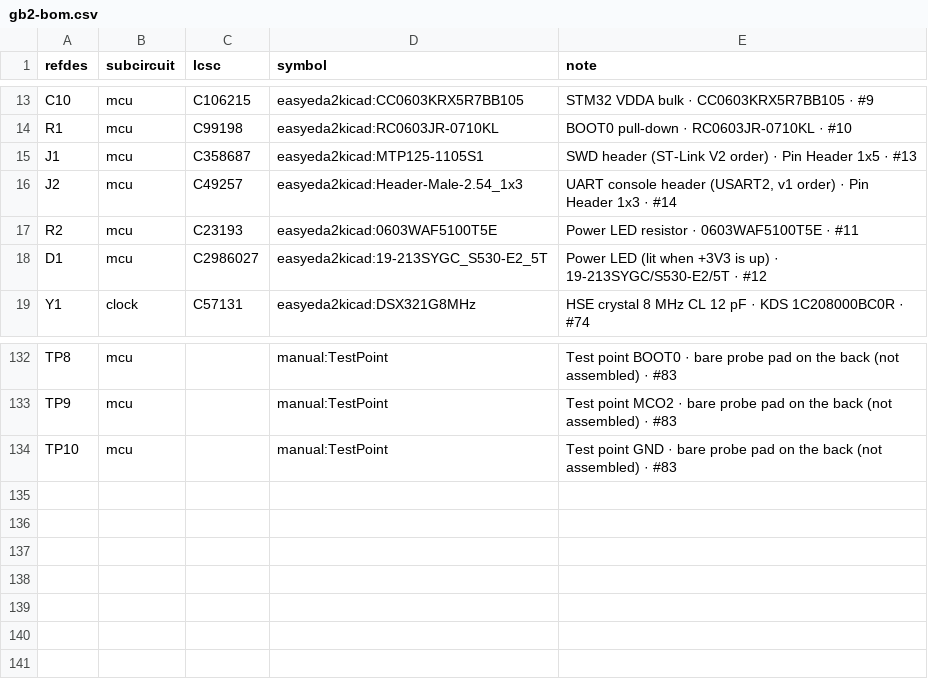
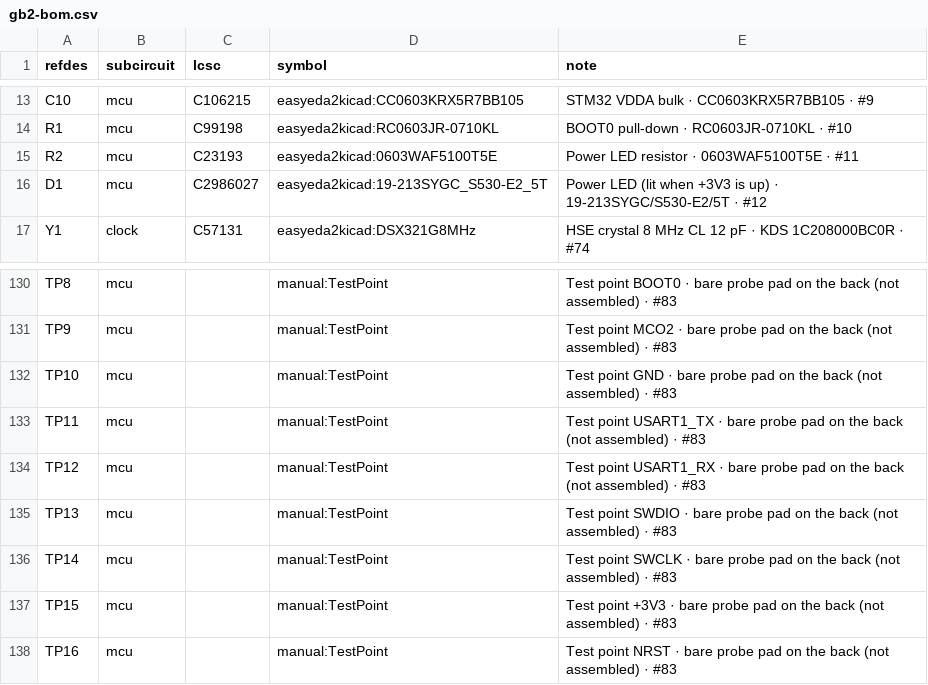
Before and after one commit to johnmagnus32/embedded, a CSV file: projects/gameboy-v2/pcb/gb2/gb2-bom.csv, drawn as a sheet; only a part is shown, gaps mark what is left out; removed rows and columns are numbered as before the commit, all else as after; the diff names each change by its address in the sheet, - before the commit and + after, or states it on an @@ line.

Commit message:
feat(gameboy-v2): gb2 SWD/console headers -> back test-pad row; east group routed
J1 (SWD) and J2 (console) are gone: TX/RX/SWDIO/SWCLK/+3V3 join MCO and GND in a 2.54 mm
pad row along the bottom edge under the MCU (65_debug), NRST gets TP16. Five fewer lines
cross J4; BTN_R/VOL+/VOL-/BTN_A, IMU_INT1 and I2C to the IMU are routed (70_east).

```diff
--- a/projects/gameboy-v2/pcb/gb2/gb2-bom.csv
+++ b/projects/gameboy-v2/pcb/gb2/gb2-bom.csv
-row 15: J1 | mcu | C358687 | easyeda2kicad:MTP125-1105S1 | SWD header (ST-Link V2 order) · Pin Header 1x5 · #13
-row 16: J2 | mcu | C49257 | easyeda2kicad:Header-Male-2.54_1x3 | UART console header (USART2, v1 order) · Pin Header 1x3 · #14
+row 133: TP11 | mcu |  | manual:TestPoint | Test point USART1_TX · bare probe pad on the back (not assembled) · #83
+row 134: TP12 | mcu |  | manual:TestPoint | Test point USART1_RX · bare probe pad on the back (not assembled) · #83
+row 135: TP13 | mcu |  | manual:TestPoint | Test point SWDIO · bare probe pad on the back (not assembled) · #83
+row 136: TP14 | mcu |  | manual:TestPoint | Test point SWCLK · bare probe pad on the back (not assembled) · #83
+row 137: TP15 | mcu |  | manual:TestPoint | Test point +3V3 · bare probe pad on the back (not assembled) · #83
+row 138: TP16 | mcu |  | manual:TestPoint | Test point NRST · bare probe pad on the back (not assembled) · #83
```
Also changed, not shown: projects/gameboy-v2/pcb/gb2/gb2-nets.csv, 29 other files.
